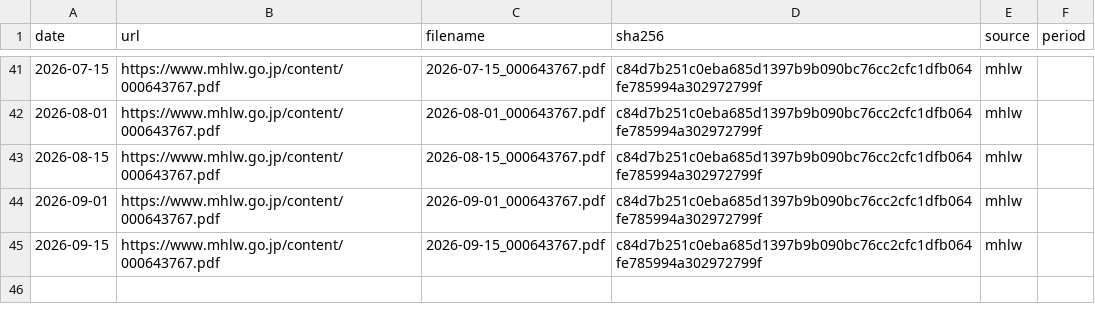
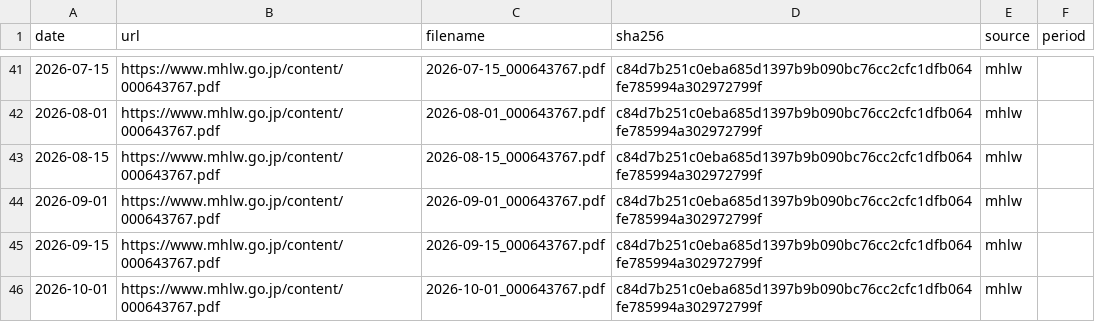
Before and after one commit to nyampire/jp-labor-violation-archive, a TSV file: archive/metadata.tsv, drawn as a sheet; only a part is shown, gaps mark what is left out; the diff names each change by its address in the sheet, - before the commit and + after, or states it on an @@ line.

```diff
--- a/archive/metadata.tsv
+++ b/archive/metadata.tsv
+row 46: 2026-10-01 | https://www.mhlw.go.jp/content/000643767.pdf | 2026-10-01_000643767.pdf | c84d7b251c0eba685d1397b9b090bc76cc2cfc1dfb064fe785994a302972799f | mhlw
```
Also changed, not shown: 3 other files.
